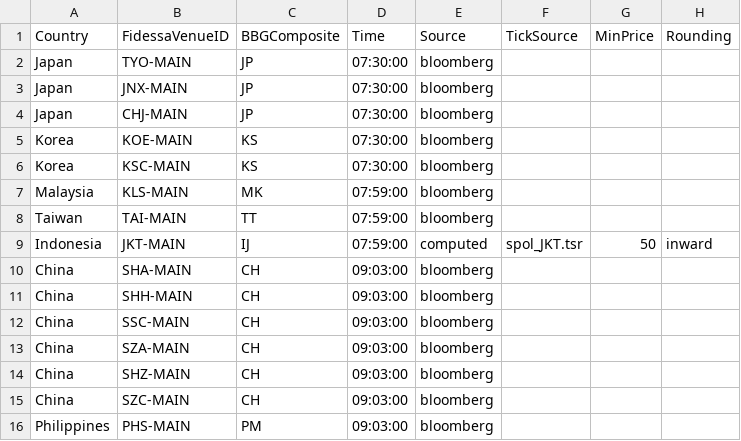
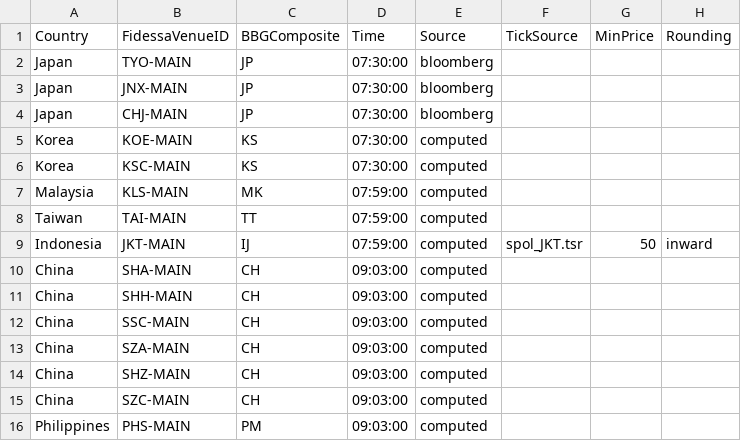
Before and after one commit to kas77000/avo, a CSV file: LimitUpDown/v2/config/markets.csv, drawn as a sheet.

```diff
--- a/LimitUpDown/v2/config/markets.csv
+++ b/LimitUpDown/v2/config/markets.csv
@@ -4,13 +4,13 @@ Japan,JNX-MAIN,JP,07:30:00,bloomberg,,,
 Japan,CHJ-MAIN,JP,07:30:00,bloomberg,,,
-Korea,KOE-MAIN,KS,07:30:00,bloomberg,,,
-Korea,KSC-MAIN,KS,07:30:00,bloomberg,,,
-Malaysia,KLS-MAIN,MK,07:59:00,bloomberg,,,
-Taiwan,TAI-MAIN,TT,07:59:00,bloomberg,,,
+Korea,KOE-MAIN,KS,07:30:00,computed,,,
+Korea,KSC-MAIN,KS,07:30:00,computed,,,
+Malaysia,KLS-MAIN,MK,07:59:00,computed,,,
+Taiwan,TAI-MAIN,TT,07:59:00,computed,,,
 Indonesia,JKT-MAIN,IJ,07:59:00,computed,spol_JKT.tsr,50,inward
-China,SHA-MAIN,CH,09:03:00,bloomberg,,,
-China,SHH-MAIN,CH,09:03:00,bloomberg,,,
-China,SSC-MAIN,CH,09:03:00,bloomberg,,,
-China,SZA-MAIN,CH,09:03:00,bloomberg,,,
-China,SHZ-MAIN,CH,09:03:00,bloomberg,,,
-China,SZC-MAIN,CH,09:03:00,bloomberg,,,
-Philippines,PHS-MAIN,PM,09:03:00,bloomberg,,,
+China,SHA-MAIN,CH,09:03:00,computed,,,
+China,SHH-MAIN,CH,09:03:00,computed,,,
+China,SSC-MAIN,CH,09:03:00,computed,,,
+China,SZA-MAIN,CH,09:03:00,computed,,,
+China,SHZ-MAIN,CH,09:03:00,computed,,,
+China,SZC-MAIN,CH,09:03:00,computed,,,
+Philippines,PHS-MAIN,PM,09:03:00,computed,,,
```
Also changed, not shown: 3 other files.
